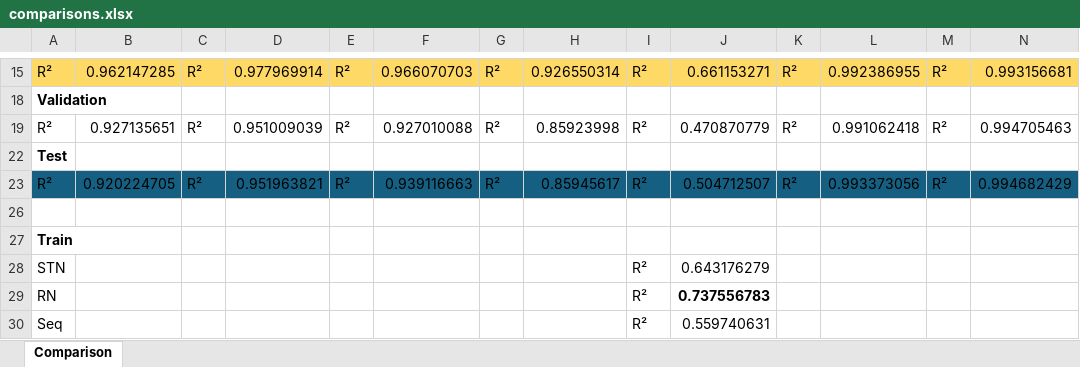
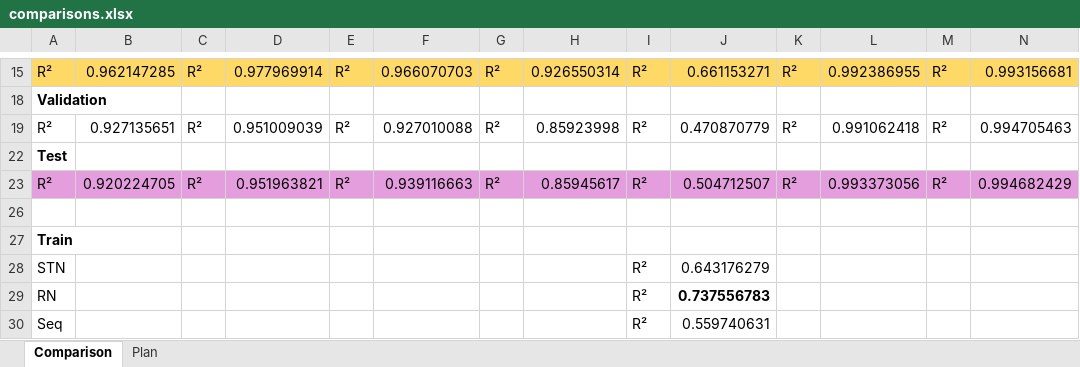
Before and after one commit to nirb28/nn_catalyst, an Excel workbook: src/analysis/comparisons.xlsx, sheet Comparison, drawn as a sheet; only a part is shown, gaps mark what is left out; values as stored, in another font and other column widths than the file's, no borders; charts and pictures and conditional formats not drawn; the diff covers the shown part only; the diff names each change by its address in the sheet, - before the commit and + after, or states it on an @@ line.

```diff
--- a/src/analysis/comparisons.xlsx (sheet Comparison)
+++ b/src/analysis/comparisons.xlsx (sheet Comparison)
+sheet tab: Plan
-A23:N23 fill: #156082
+A23:N23 fill: #E59EDD
```
Also changed, not shown: cell formats elsewhere in this sheet, charts or pictures, 2 other files.
